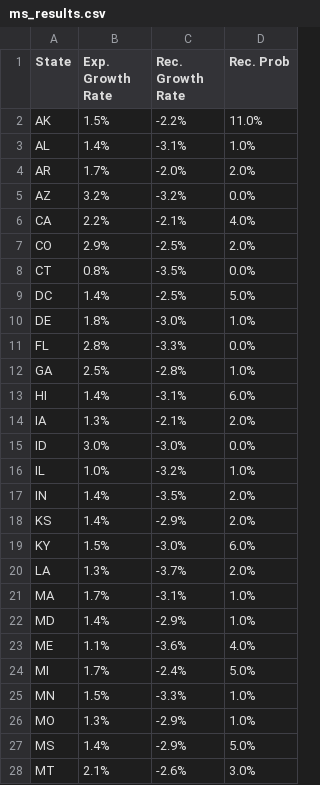
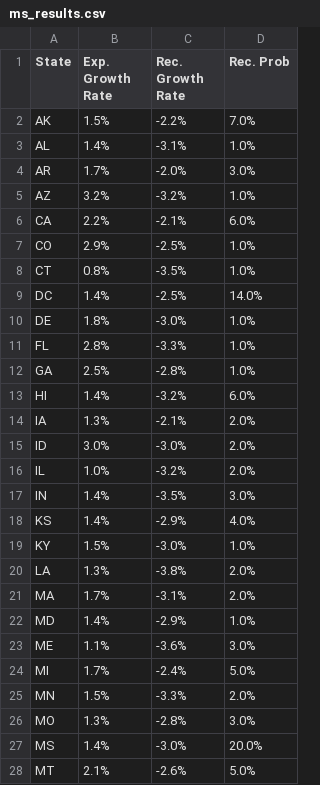
Before and after one commit to acheck10/website, a CSV file: ms_results.csv, drawn as a sheet; only a part is shown; the diff covers the shown part only.

```diff
--- a/ms_results.csv
+++ b/ms_results.csv
@@ -1,28 +1,28 @@
 State,Exp. Growth Rate,Rec. Growth Rate,Rec. Prob
-AK,1.5%,-2.2%,11.0%
+AK,1.5%,-2.2%,7.0%
 AL,1.4%,-3.1%,1.0%
-AR,1.7%,-2.0%,2.0%
-AZ,3.2%,-3.2%,0.0%
-CA,2.2%,-2.1%,4.0%
-CO,2.9%,-2.5%,2.0%
-CT,0.8%,-3.5%,0.0%
-DC,1.4%,-2.5%,5.0%
+AR,1.7%,-2.0%,3.0%
+AZ,3.2%,-3.2%,1.0%
+CA,2.2%,-2.1%,6.0%
+CO,2.9%,-2.5%,1.0%
+CT,0.8%,-3.5%,1.0%
+DC,1.4%,-2.5%,14.0%
 DE,1.8%,-3.0%,1.0%
-FL,2.8%,-3.3%,0.0%
+FL,2.8%,-3.3%,1.0%
 GA,2.5%,-2.8%,1.0%
-HI,1.4%,-3.1%,6.0%
+HI,1.4%,-3.2%,6.0%
 IA,1.3%,-2.1%,2.0%
-ID,3.0%,-3.0%,0.0%
-IL,1.0%,-3.2%,1.0%
-IN,1.4%,-3.5%,2.0%
-KS,1.4%,-2.9%,2.0%
-KY,1.5%,-3.0%,6.0%
-LA,1.3%,-3.7%,2.0%
-MA,1.7%,-3.1%,1.0%
+ID,3.0%,-3.0%,2.0%
+IL,1.0%,-3.2%,2.0%
+IN,1.4%,-3.5%,3.0%
+KS,1.4%,-2.9%,4.0%
+KY,1.5%,-3.0%,1.0%
+LA,1.3%,-3.8%,2.0%
+MA,1.7%,-3.1%,2.0%
 MD,1.4%,-2.9%,1.0%
-ME,1.1%,-3.6%,4.0%
+ME,1.1%,-3.6%,3.0%
 MI,1.7%,-2.4%,5.0%
-MN,1.5%,-3.3%,1.0%
-MO,1.3%,-2.9%,1.0%
-MS,1.4%,-2.9%,5.0%
-MT,2.1%,-2.6%,3.0%
+MN,1.5%,-3.3%,2.0%
+MO,1.3%,-2.8%,3.0%
+MS,1.4%,-3.0%,20.0%
+MT,2.1%,-2.6%,5.0%
```
Also changed, not shown: 18 edited cells elsewhere in this file, rec_probs.csv, 4 other files.
